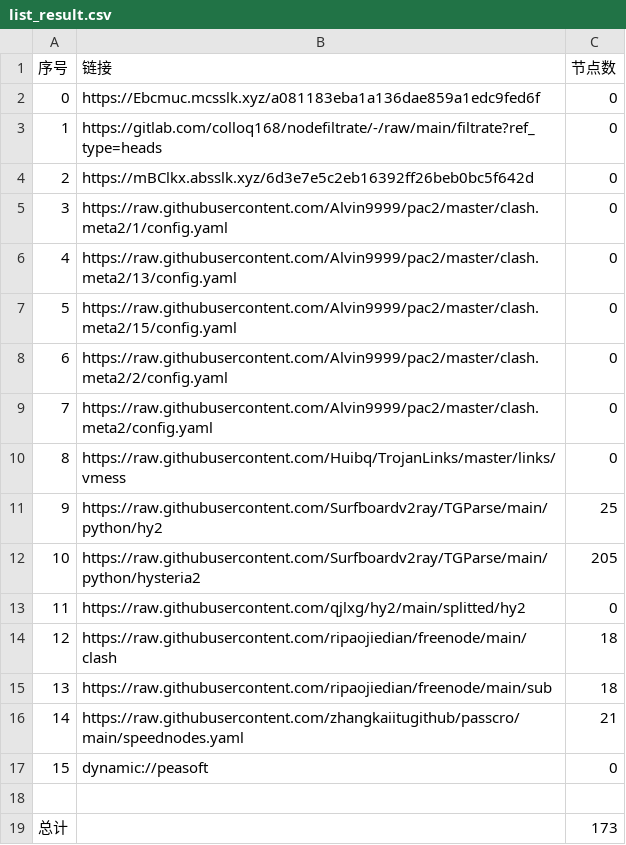
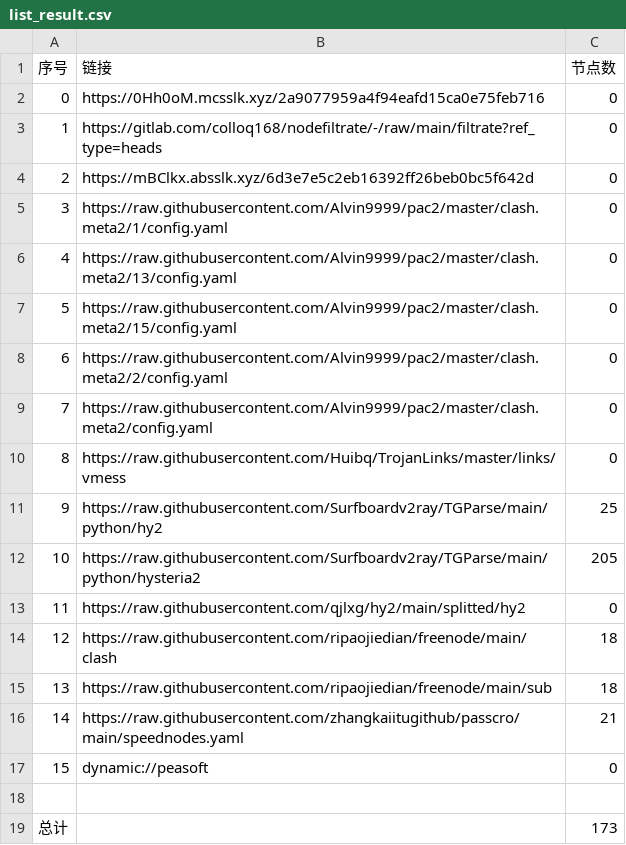
Before and after one commit to wenma77/AutoMergePublicNodes, a CSV file: list_result.csv, drawn as a sheet.

```diff
--- a/list_result.csv
+++ b/list_result.csv
@@ -1,3 +1,3 @@
 序号,链接,节点数
-0,https://Ebcmuc.mcsslk.xyz/a081183eba1a136dae859a1edc9fed6f,0
+0,https://0Hh0oM.mcsslk.xyz/2a9077959a4f94eafd15ca0e75feb716,0
 1,https://gitlab.com/colloq168/nodefiltrate/-/raw/main/filtrate?ref_type=heads,0
```
Also changed, not shown: 3 other files.
